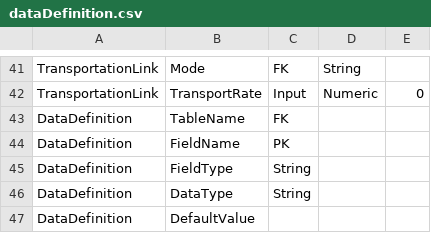
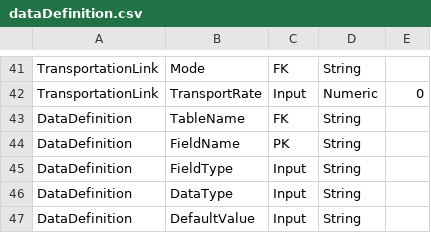
Before and after one commit to Bibhushan/SCO, a CSV file: dataDefinition.csv, drawn as a sheet; only a part is shown, gaps mark what is left out.

Commit message:
added error handling to data type conversion in runGenericTableChecks.R

```diff
--- a/dataDefinition.csv
+++ b/dataDefinition.csv
@@ -42,6 +42,6 @@ TransportationLink,Mode,FK,String,
 TransportationLink,TransportRate,Input,Numeric,0
-DataDefinition,TableName,FK,,
-DataDefinition,FieldName,PK,,
-DataDefinition,FieldType,String,,
-DataDefinition,DataType,String,,
-DataDefinition,DefaultValue,,,
+DataDefinition,TableName,FK,String,
+DataDefinition,FieldName,PK,String,
+DataDefinition,FieldType,Input,String,
+DataDefinition,DataType,Input,String,
+DataDefinition,DefaultValue,Input,String,
```
Also changed, not shown: 3 other files.
